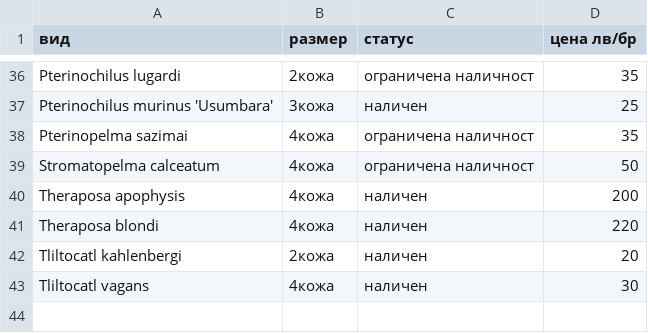
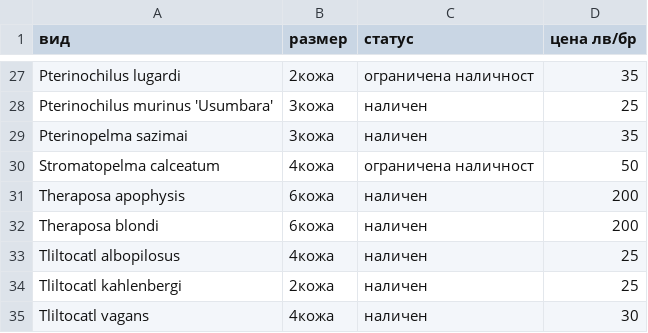
Before and after one commit to kalkov/tarantuli, a CSV file: _data/Available_tarantulas.csv, drawn as a sheet; only a part is shown, gaps mark what is left out; the diff covers the shown part only.

```diff
--- a/_data/Available_tarantulas.csv
+++ b/_data/Available_tarantulas.csv
@@ -37,7 +28,8 @@ Pterinochilus lugardi,2кожа,ограничена наличност,35
 Pterinochilus murinus 'Usumbara',3кожа,наличен,25
-Pterinopelma sazimai,4кожа,ограничена наличност,35
+Pterinopelma sazimai,3кожа,наличен,35
 Stromatopelma calceatum,4кожа,ограничена наличност,50
-Theraposa apophysis,4кожа,наличен,200
-Theraposa blondi,4кожа,наличен,220
-Tliltocatl kahlenbergi,2кожа,наличен,20
+Theraposa apophysis,6кожа,наличен,200
+Theraposa blondi,6кожа,наличен,200
+Tliltocatl albopilosus,4кожа,наличен,25
+Tliltocatl kahlenbergi,2кожа,наличен,25
 Tliltocatl vagans,4кожа,наличен,30
```
Also changed, not shown: 2 added rows, 11 removed rows and 13 edited cells elsewhere in this file, 2 other files.
